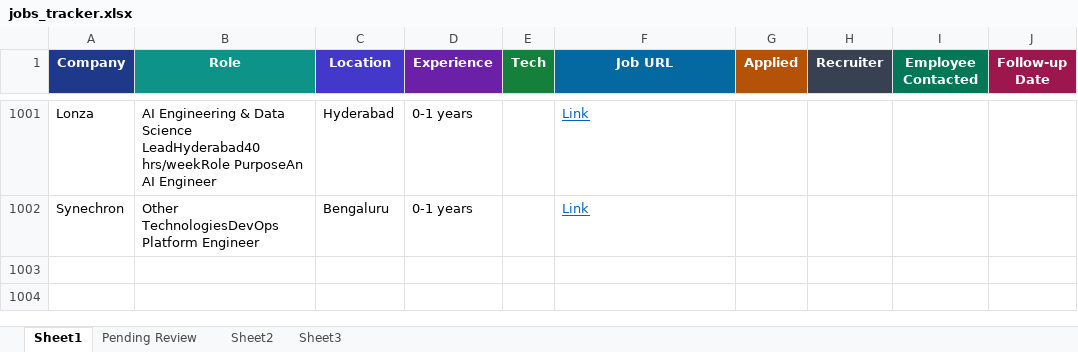
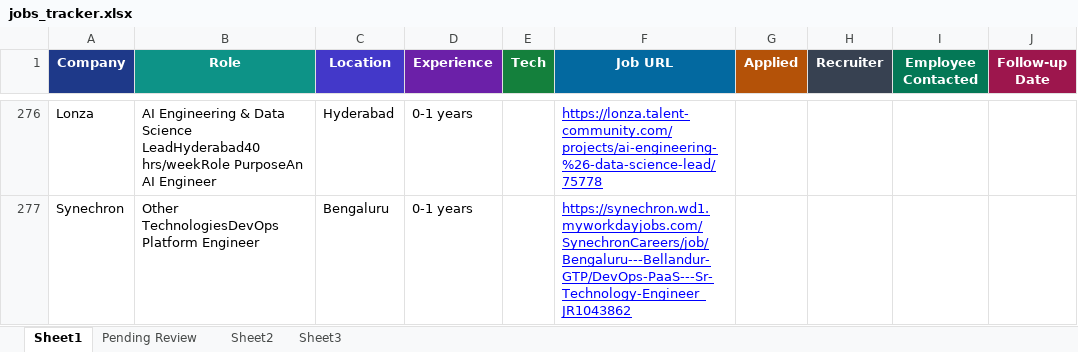
Before and after one commit to dhananjaykr9/job_agent, an Excel workbook: jobs_tracker.xlsx, sheet Sheet1, drawn as a sheet; only a part is shown, gaps mark what is left out; values as stored, in another font and other column widths than the file's, no borders; charts and pictures and conditional formats and table styles not drawn; addresses are those after the commit; the diff covers the shown part only; the diff names each change by its address in the sheet, - before the commit and + after, or states it on an @@ line.

```diff
--- a/jobs_tracker.xlsx (sheet Sheet1)
+++ b/jobs_tracker.xlsx (sheet Sheet1)
-F276 (Job URL): Link
+F276 (Job URL): https://lonza.talent-community.com/projects/ai-engineering-%26-data-science-lead/75778
-F276:F277 text colour: #0563C1
+F276:F277 text colour: #0000FF
-F277 (Job URL): Link
+F277 (Job URL): https://synechron.wd1.myworkdayjobs.com/SynechronCareers/job/Bengaluru---Bellandur-GTP/DevOps-PaaS---Sr-Technology-Engineer_JR1043862
```
Also changed, not shown: 725 removed rows elsewhere in this sheet, sheet Pending Review, charts or pictures, 1 other file.
